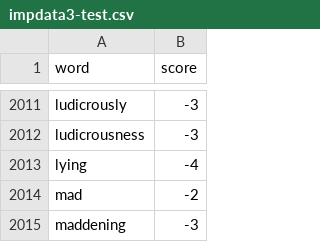
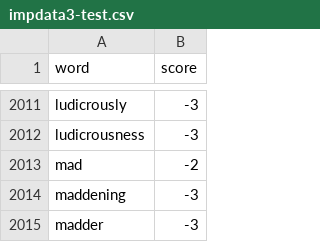
Before and after one commit to Akashsrivastava6/BuddyUp, a CSV file: project_V1/core/impdata3-test.csv, drawn as a sheet; only a part is shown, gaps mark what is left out; the shorter side is filled out with more unchanged rows.

```diff
--- a/project_V1/core/impdata3-test.csv
+++ b/project_V1/core/impdata3-test.csv
@@ -2012,3 +2012,2 @@ ludicrously,-3
 ludicrousness,-3
-lying,-4
 mad,-2
```
Also changed, not shown: project_V1/core/alertlist.csv, 7 other files.
